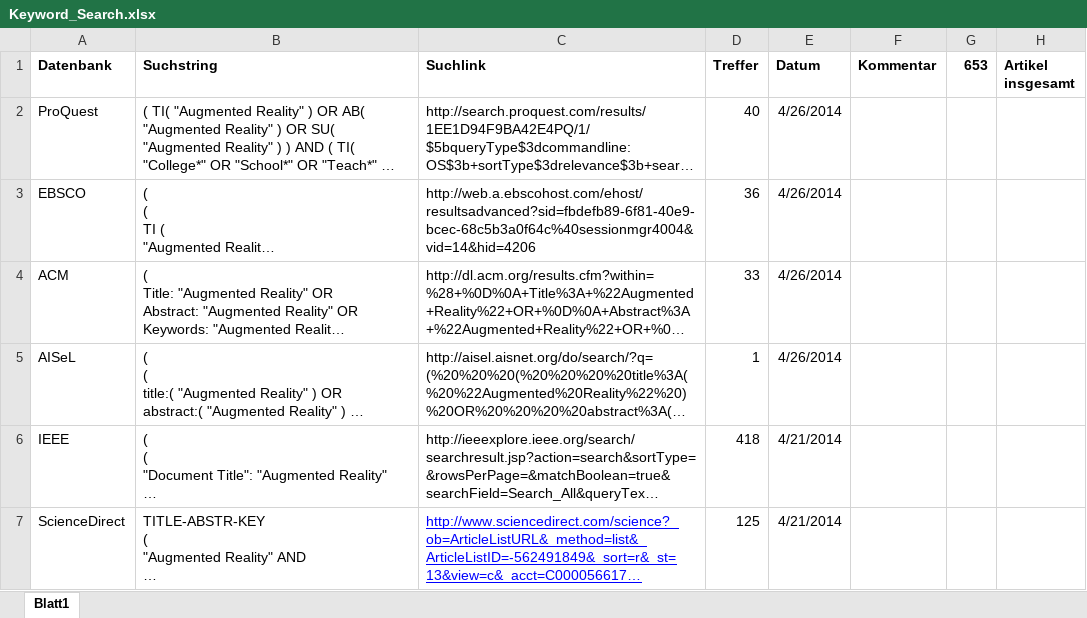
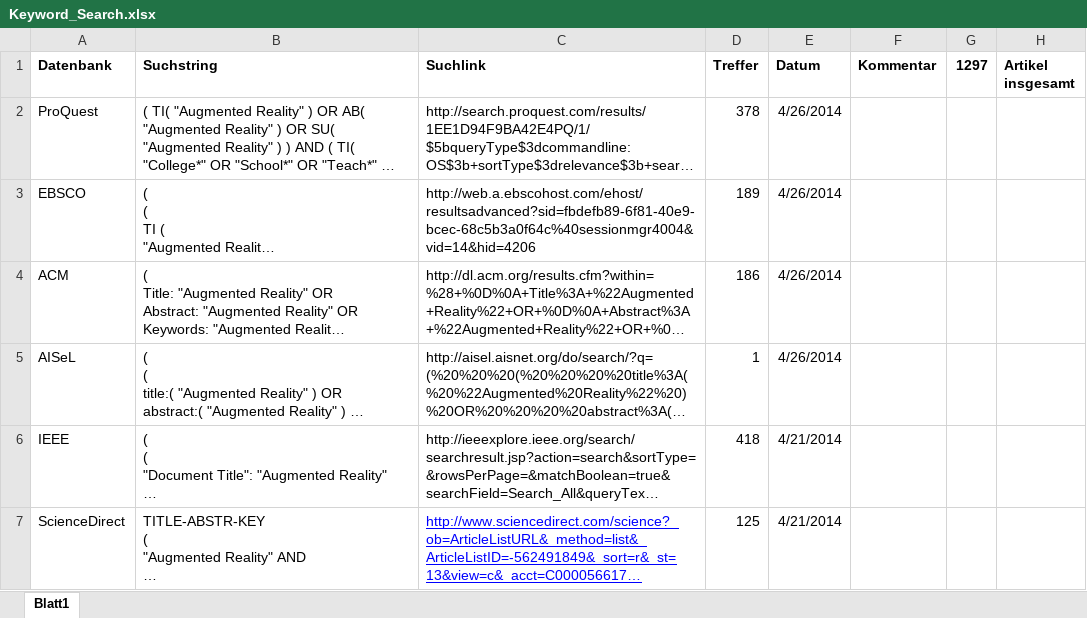
Before and after one commit to pdiegmann/AR-Education, an Excel workbook: Documentation/Keyword_Search.xlsx, sheet Blatt1, drawn as a sheet; long unchanged cells end in …; values as stored, in another font and other column widths than the file's, no borders; the diff names each change by its address in the sheet, - before the commit and + after, or states it on an @@ line.

```diff
--- a/Documentation/Keyword_Search.xlsx (sheet Blatt1)
+++ b/Documentation/Keyword_Search.xlsx (sheet Blatt1)
-G1: 653
+G1: 1297
-D2 (Treffer): 40
+D2 (Treffer): 378
-D3 (Treffer): 36
+D3 (Treffer): 189
-D4 (Treffer): 33
+D4 (Treffer): 186
```
Also changed, not shown: Documentation/Keyword_Search_mitBenefits.xlsx, 1 other file.
